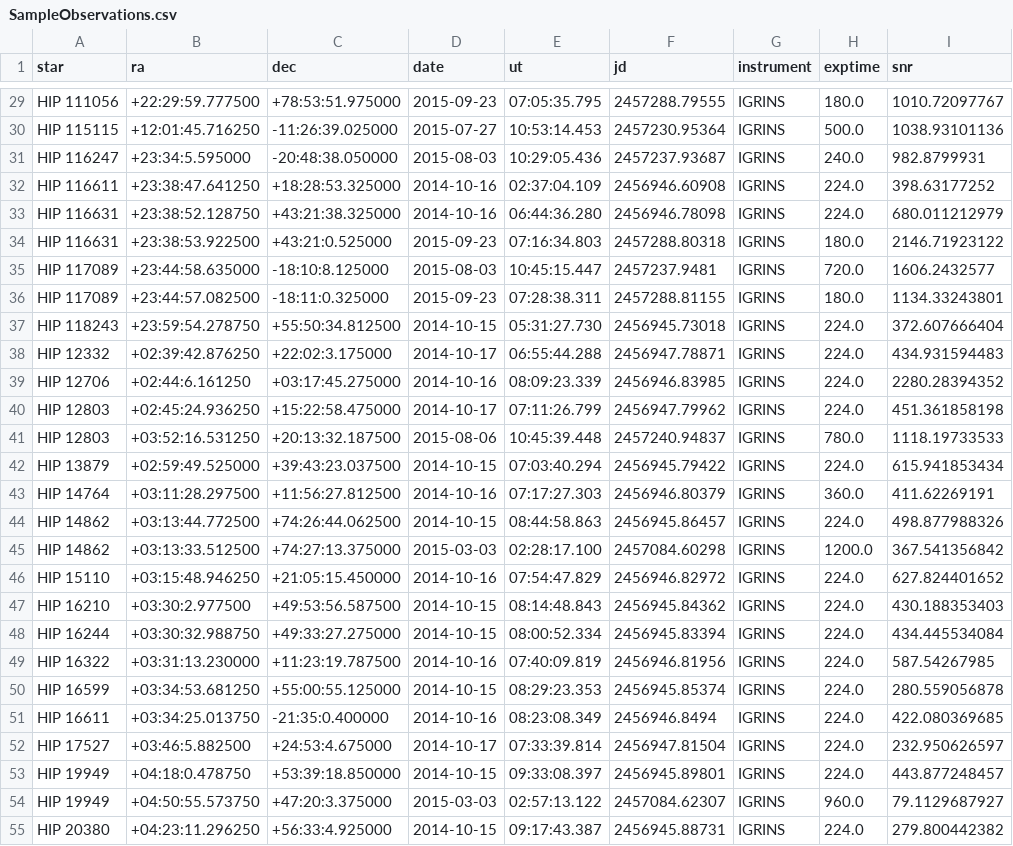
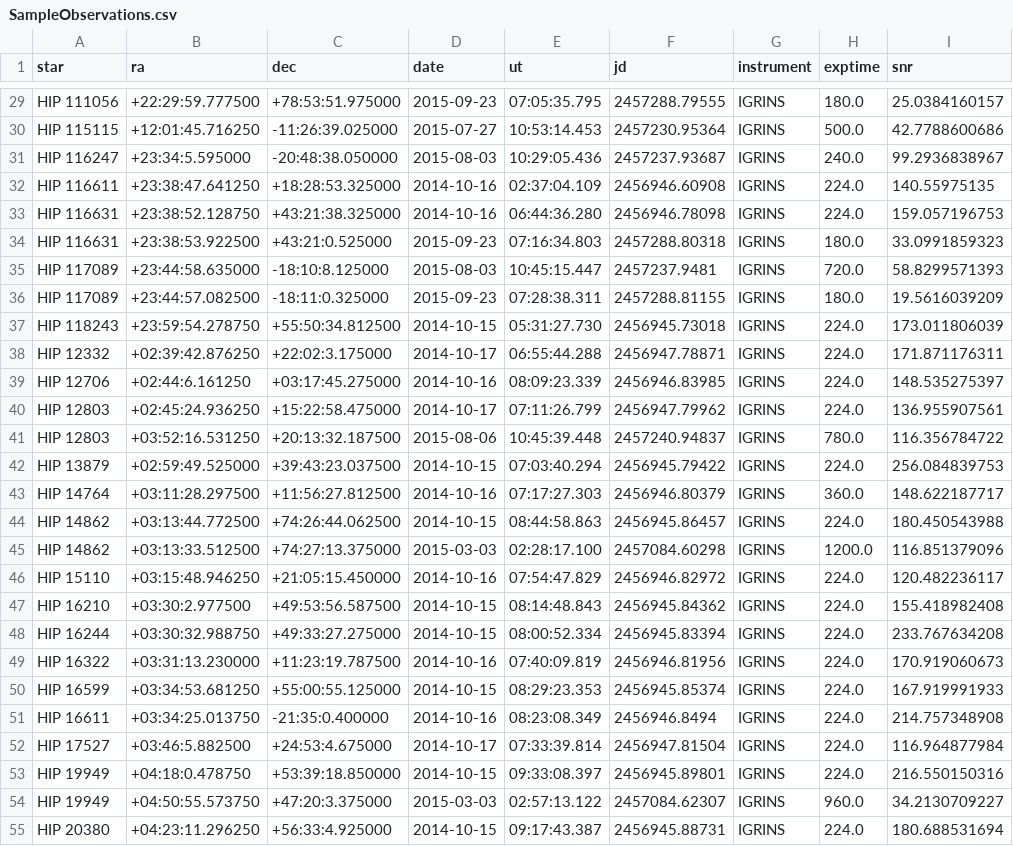
Before and after one commit to kgullikson88/BinaryInference, a CSV file: data/SampleObservations.csv, drawn as a sheet; only a part is shown, gaps mark what is left out; the diff covers the shown part only; the diff names each change by its address in the sheet, - before the commit and + after, or states it on an @@ line.

```diff
--- a/data/SampleObservations.csv
+++ b/data/SampleObservations.csv
-I29 (snr): 1010.72097767
+I29 (snr): 25.0384160157
-I30 (snr): 1038.93101136
+I30 (snr): 42.7788600686
-I31 (snr): 982.8799931
+I31 (snr): 99.2936838967
-I32 (snr): 398.63177252
+I32 (snr): 140.55975135
-I33 (snr): 680.011212979
+I33 (snr): 159.057196753
-I34 (snr): 2146.71923122
+I34 (snr): 33.0991859323
-I35 (snr): 1606.2432577
+I35 (snr): 58.8299571393
-I36 (snr): 1134.33243801
+I36 (snr): 19.5616039209
-I37 (snr): 372.607666404
+I37 (snr): 173.011806039
-I38 (snr): 434.931594483
+I38 (snr): 171.871176311
-I39 (snr): 2280.28394352
+I39 (snr): 148.535275397
-I40 (snr): 451.361858198
+I40 (snr): 136.955907561
-I41 (snr): 1118.19733533
+I41 (snr): 116.356784722
-I42 (snr): 615.941853434
+I42 (snr): 256.084839753
-I43 (snr): 411.62269191
+I43 (snr): 148.622187717
-I44 (snr): 498.877988326
+I44 (snr): 180.450543988
-I45 (snr): 367.541356842
+I45 (snr): 116.851379096
-I46 (snr): 627.824401652
+I46 (snr): 120.482236117
-I47 (snr): 430.188353403
+I47 (snr): 155.418982408
-I48 (snr): 434.445534084
+I48 (snr): 233.767634208
-I49 (snr): 587.54267985
+I49 (snr): 170.919060673
-I50 (snr): 280.559056878
+I50 (snr): 167.919991933
-I51 (snr): 422.080369685
+I51 (snr): 214.757348908
-I52 (snr): 232.950626597
+I52 (snr): 116.964877984
-I53 (snr): 443.877248457
+I53 (snr): 216.550150316
-I54 (snr): 79.1129687927
+I54 (snr): 34.2130709227
-I55 (snr): 279.800442382
+I55 (snr): 180.688531694
```
Also changed, not shown: 127 edited cells elsewhere in this file, 1 other file.
